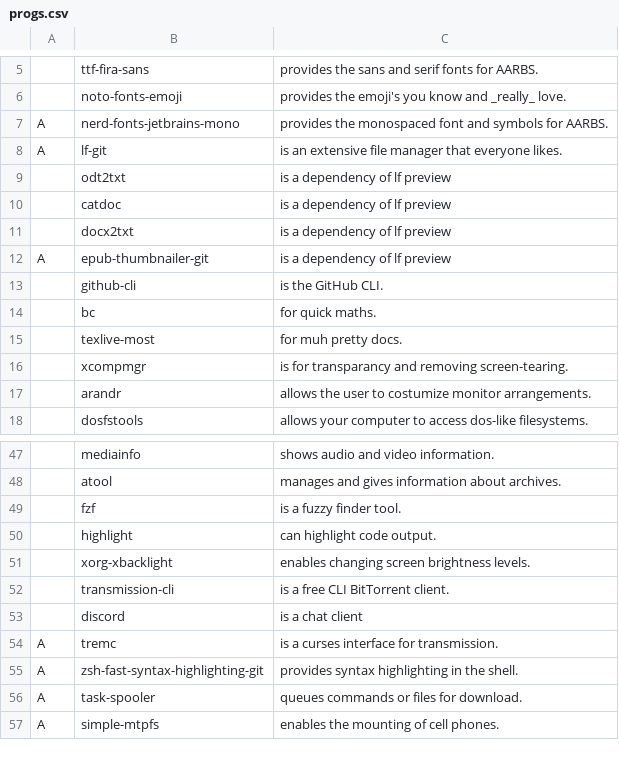
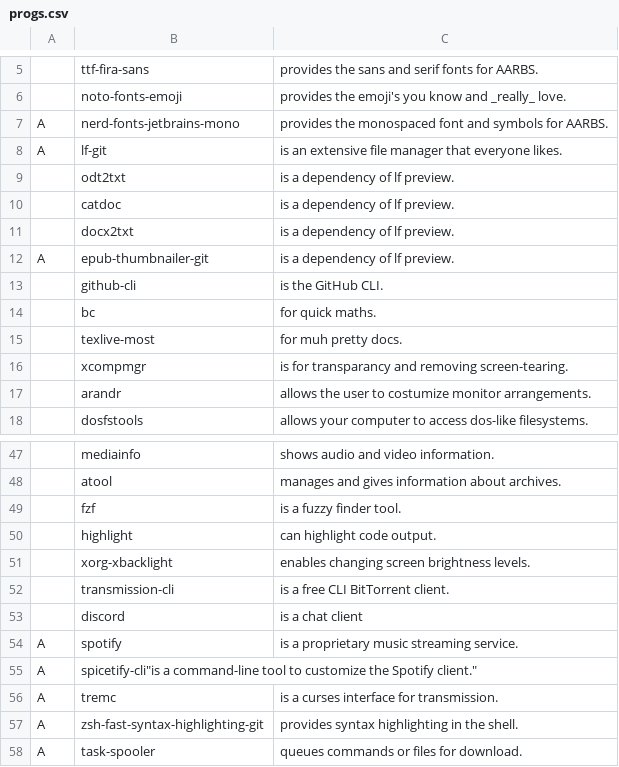
Before and after one commit to askeko/AARBS-wayland, a CSV file: progs.csv, drawn as a sheet; only a part is shown, gaps mark what is left out; the shorter side is filled out with more unchanged rows; the diff names each change by its address in the sheet, - before the commit and + after, or states it on an @@ line.

Commit message:
Add Spotify to progs

```diff
--- a/progs.csv
+++ b/progs.csv
-C9:C12: is a dependency of lf preview
+C9:C12: is a dependency of lf preview.
+row 54: A | spotify | is a proprietary music streaming service.
+row 55: A | spicetify-cli"is a command-line tool to customize the Spotify client."
```
